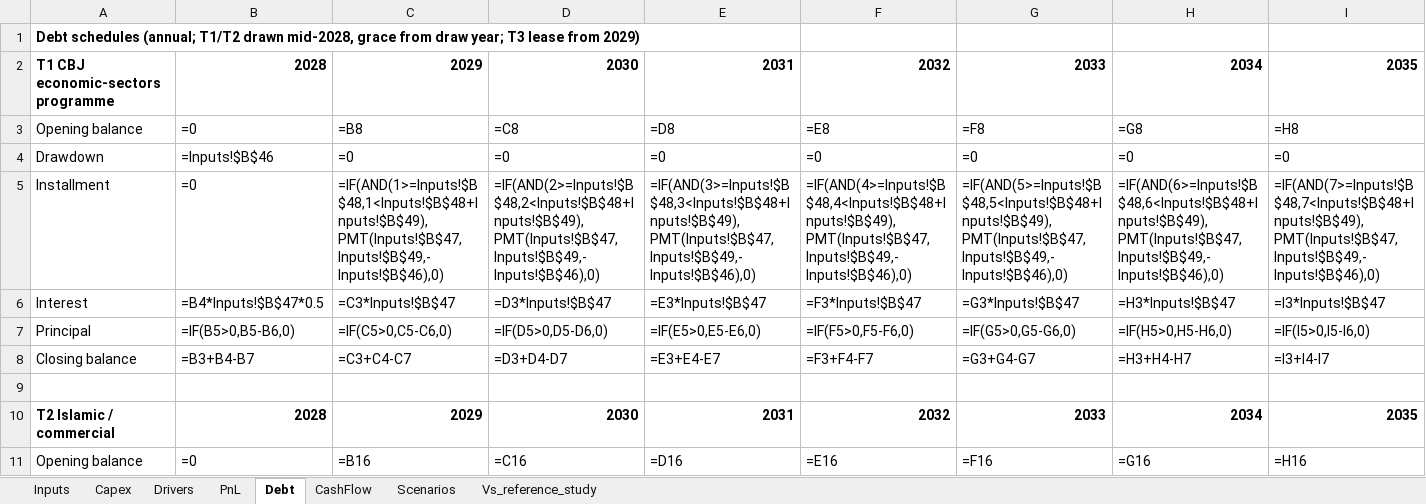
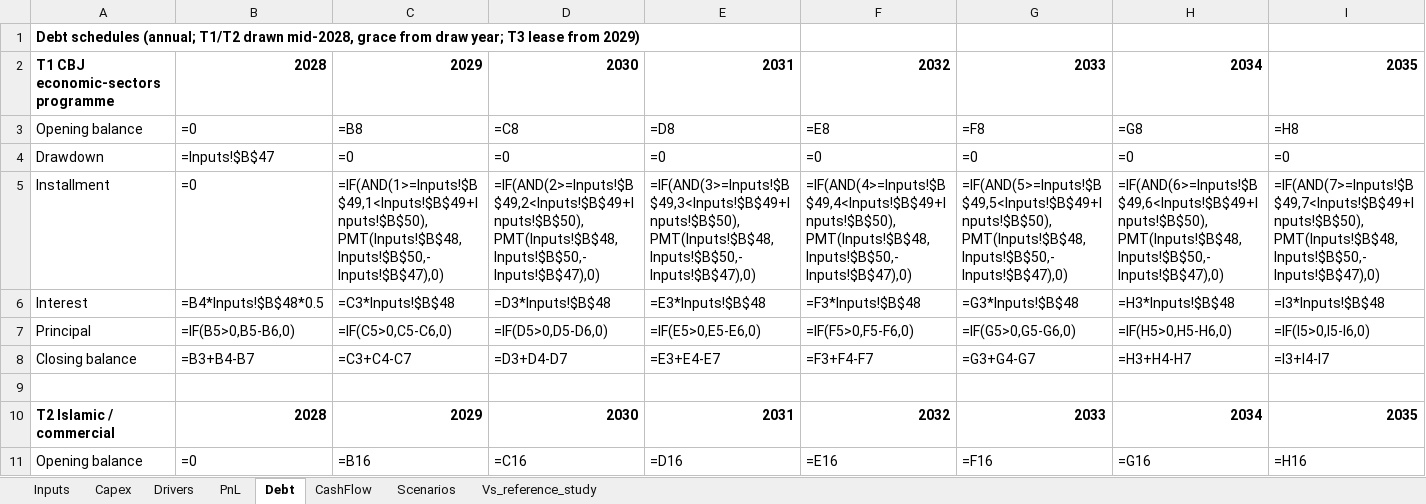
Before and after one commit to alaatwaissi89/test, an Excel workbook: feasibility-study-team-of-agents/studies/petra-trauma-hospital/model/PTC-financial-model.xlsx, sheet Debt, drawn as a sheet; only a part is shown; values as stored, in another font and other column widths than the file's, no borders; formulas without a stored value are shown as written; the diff covers the shown part only; the diff names each change by its address in the sheet, - before the commit and + after, or states it on an @@ line.

```diff
--- a/feasibility-study-team-of-agents/studies/petra-trauma-hospital/model/PTC-financial-model.xlsx (sheet Debt)
+++ b/feasibility-study-team-of-agents/studies/petra-trauma-hospital/model/PTC-financial-model.xlsx (sheet Debt)
-B4: =Inputs!$B$46
+B4: =Inputs!$B$47
-C5: =IF(AND(1>=Inputs!$B$48,1<Inputs!$B$48+Inputs!$B$49),PMT(Inputs!$B$47,Inputs!$B$49,-Inputs!$B$46),0)
+C5: =IF(AND(1>=Inputs!$B$49,1<Inputs!$B$49+Inputs!$B$50),PMT(Inputs!$B$48,Inputs!$B$50,-Inputs!$B$47),0)
-D5: =IF(AND(2>=Inputs!$B$48,2<Inputs!$B$48+Inputs!$B$49),PMT(Inputs!$B$47,Inputs!$B$49,-Inputs!$B$46),0)
+D5: =IF(AND(2>=Inputs!$B$49,2<Inputs!$B$49+Inputs!$B$50),PMT(Inputs!$B$48,Inputs!$B$50,-Inputs!$B$47),0)
-E5: =IF(AND(3>=Inputs!$B$48,3<Inputs!$B$48+Inputs!$B$49),PMT(Inputs!$B$47,Inputs!$B$49,-Inputs!$B$46),0)
+E5: =IF(AND(3>=Inputs!$B$49,3<Inputs!$B$49+Inputs!$B$50),PMT(Inputs!$B$48,Inputs!$B$50,-Inputs!$B$47),0)
-F5: =IF(AND(4>=Inputs!$B$48,4<Inputs!$B$48+Inputs!$B$49),PMT(Inputs!$B$47,Inputs!$B$49,-Inputs!$B$46),0)
+F5: =IF(AND(4>=Inputs!$B$49,4<Inputs!$B$49+Inputs!$B$50),PMT(Inputs!$B$48,Inputs!$B$50,-Inputs!$B$47),0)
-G5: =IF(AND(5>=Inputs!$B$48,5<Inputs!$B$48+Inputs!$B$49),PMT(Inputs!$B$47,Inputs!$B$49,-Inputs!$B$46),0)
+G5: =IF(AND(5>=Inputs!$B$49,5<Inputs!$B$49+Inputs!$B$50),PMT(Inputs!$B$48,Inputs!$B$50,-Inputs!$B$47),0)
-H5: =IF(AND(6>=Inputs!$B$48,6<Inputs!$B$48+Inputs!$B$49),PMT(Inputs!$B$47,Inputs!$B$49,-Inputs!$B$46),0)
+H5: =IF(AND(6>=Inputs!$B$49,6<Inputs!$B$49+Inputs!$B$50),PMT(Inputs!$B$48,Inputs!$B$50,-Inputs!$B$47),0)
-I5: =IF(AND(7>=Inputs!$B$48,7<Inputs!$B$48+Inputs!$B$49),PMT(Inputs!$B$47,Inputs!$B$49,-Inputs!$B$46),0)
+I5: =IF(AND(7>=Inputs!$B$49,7<Inputs!$B$49+Inputs!$B$50),PMT(Inputs!$B$48,Inputs!$B$50,-Inputs!$B$47),0)
-B6: =B4*Inputs!$B$47*0.5
+B6: =B4*Inputs!$B$48*0.5
-C6: =C3*Inputs!$B$47
+C6: =C3*Inputs!$B$48
-D6: =D3*Inputs!$B$47
+D6: =D3*Inputs!$B$48
-E6: =E3*Inputs!$B$47
+E6: =E3*Inputs!$B$48
-F6: =F3*Inputs!$B$47
+F6: =F3*Inputs!$B$48
-G6: =G3*Inputs!$B$47
+G6: =G3*Inputs!$B$48
-H6: =H3*Inputs!$B$47
+H6: =H3*Inputs!$B$48
-I6: =I3*Inputs!$B$47
+I6: =I3*Inputs!$B$48
```
Also changed, not shown: 49 edited cells elsewhere in this sheet, sheet Scenarios, sheet PnL, sheet CashFlow, sheet Capex, sheet Vs_reference_study, sheet Inputs, 1 more sheet, 9 other files.
